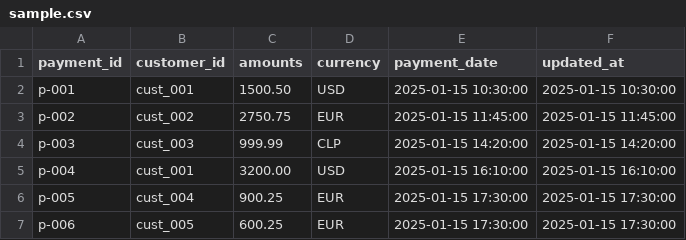
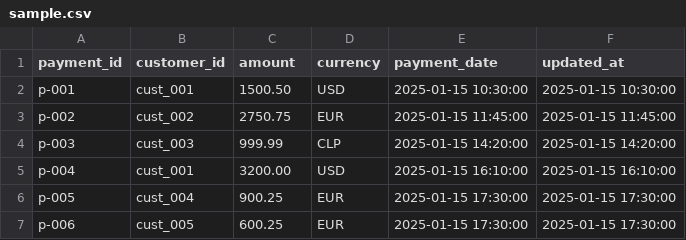
Before and after one commit to Prospect121/mvp-config-driven, a CSV file: data/raw/payments/sample.csv, drawn as a sheet.

Commit message:
refactor(database): consolidate schema and table management
feat: add dynamic schema handling and table qualification
fix: update schema validation and metadata table references
docs: remove outdated documentation files
chore: clean up unused files and configurations

```diff
--- a/data/raw/payments/sample.csv
+++ b/data/raw/payments/sample.csv
@@ -1,2 +1,2 @@
-payment_id,customer_id,amounts,currency,payment_date,updated_at
+payment_id,customer_id,amount,currency,payment_date,updated_at
 p-001,cust_001,1500.50,USD,2025-01-15 10:30:00,2025-01-15 10:30:00
```
Also changed, not shown: 19 other files.
